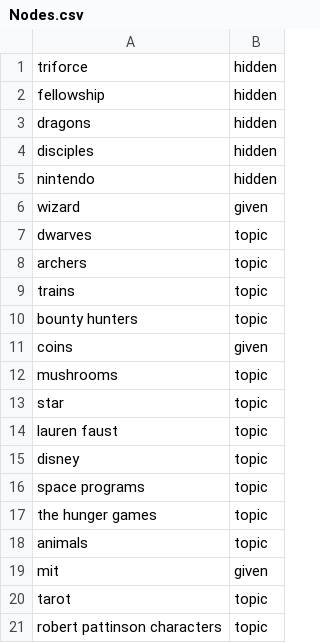
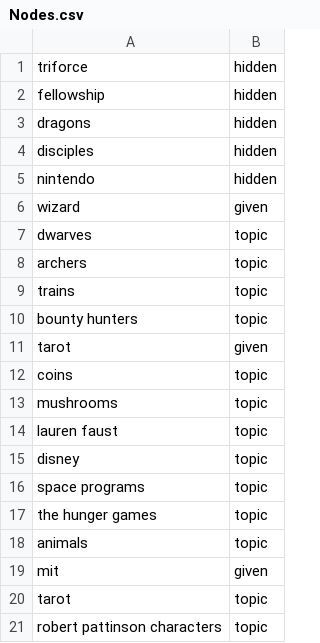
Before and after one commit to alexirpan/collage-prototype, a CSV file: Layout/Nodes.csv, drawn as a sheet.

```diff
--- a/Layout/Nodes.csv
+++ b/Layout/Nodes.csv
@@ -10,5 +10,5 @@ trains,topic
 bounty hunters,topic
-coins,given
+tarot,given
+coins,topic
 mushrooms,topic
-star,topic
 lauren faust,topic
```
Also changed, not shown: Layout/Edges.csv, 3 other files.
